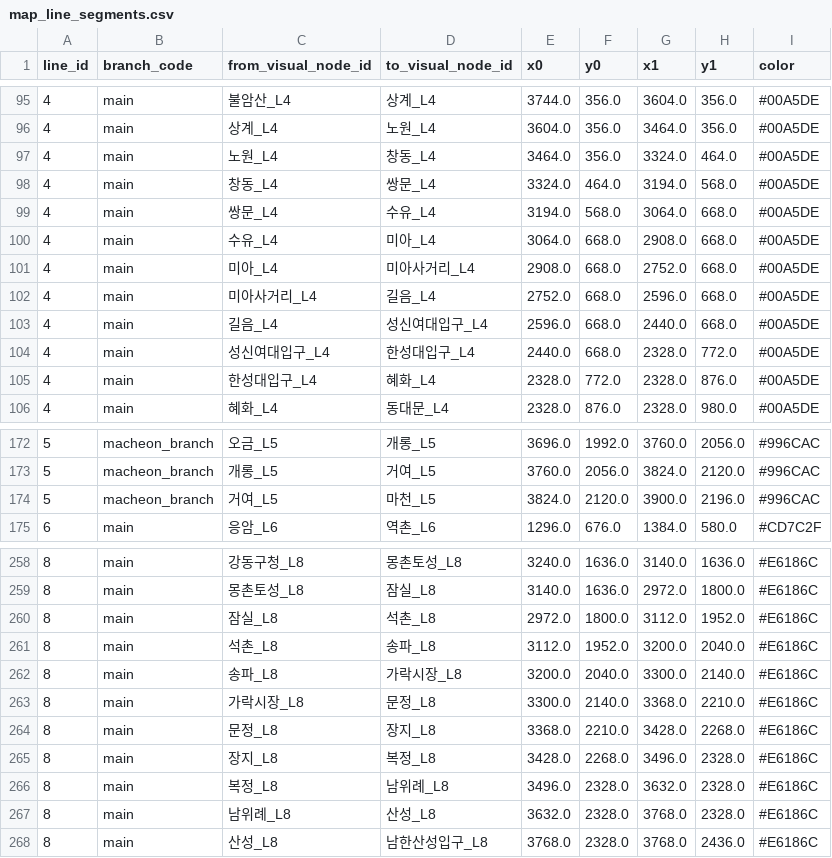
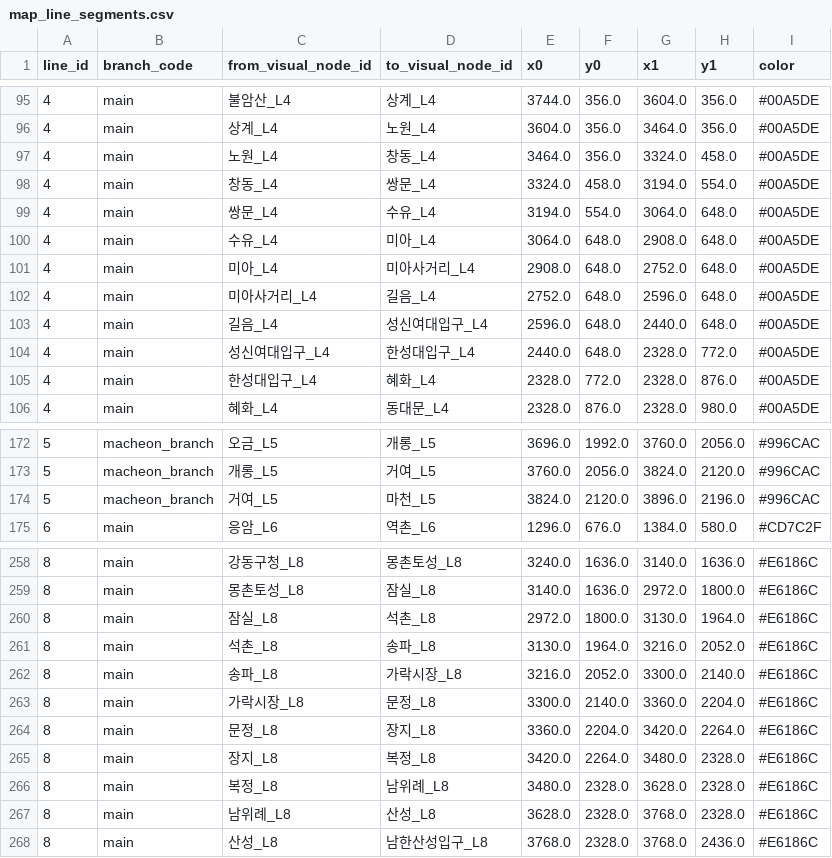
Before and after one commit to FlightChamp/metrocalm, a CSV file: data/master/map_line_segments.csv, drawn as a sheet; only a part is shown, gaps mark what is left out; the diff covers the shown part only.

```diff
--- a/data/master/map_line_segments.csv
+++ b/data/master/map_line_segments.csv
@@ -96,10 +96,10 @@
 4,main,상계_L4,노원_L4,3604.0,356.0,3464.0,356.0,#00A5DE
-4,main,노원_L4,창동_L4,3464.0,356.0,3324.0,464.0,#00A5DE
-4,main,창동_L4,쌍문_L4,3324.0,464.0,3194.0,568.0,#00A5DE
-4,main,쌍문_L4,수유_L4,3194.0,568.0,3064.0,668.0,#00A5DE
-4,main,수유_L4,미아_L4,3064.0,668.0,2908.0,668.0,#00A5DE
-4,main,미아_L4,미아사거리_L4,2908.0,668.0,2752.0,668.0,#00A5DE
-4,main,미아사거리_L4,길음_L4,2752.0,668.0,2596.0,668.0,#00A5DE
-4,main,길음_L4,성신여대입구_L4,2596.0,668.0,2440.0,668.0,#00A5DE
-4,main,성신여대입구_L4,한성대입구_L4,2440.0,668.0,2328.0,772.0,#00A5DE
+4,main,노원_L4,창동_L4,3464.0,356.0,3324.0,458.0,#00A5DE
+4,main,창동_L4,쌍문_L4,3324.0,458.0,3194.0,554.0,#00A5DE
+4,main,쌍문_L4,수유_L4,3194.0,554.0,3064.0,648.0,#00A5DE
+4,main,수유_L4,미아_L4,3064.0,648.0,2908.0,648.0,#00A5DE
+4,main,미아_L4,미아사거리_L4,2908.0,648.0,2752.0,648.0,#00A5DE
+4,main,미아사거리_L4,길음_L4,2752.0,648.0,2596.0,648.0,#00A5DE
+4,main,길음_L4,성신여대입구_L4,2596.0,648.0,2440.0,648.0,#00A5DE
+4,main,성신여대입구_L4,한성대입구_L4,2440.0,648.0,2328.0,772.0,#00A5DE
 4,main,한성대입구_L4,혜화_L4,2328.0,772.0,2328.0,876.0,#00A5DE
@@ -173,3 +173,3 @@
 5,macheon_branch,개롱_L5,거여_L5,3760.0,2056.0,3824.0,2120.0,#996CAC
-5,macheon_branch,거여_L5,마천_L5,3824.0,2120.0,3900.0,2196.0,#996CAC
+5,macheon_branch,거여_L5,마천_L5,3824.0,2120.0,3896.0,2196.0,#996CAC
 6,main,응암_L6,역촌_L6,1296.0,676.0,1384.0,580.0,#CD7C2F
@@ -259,10 +259,10 @@
 8,main,몽촌토성_L8,잠실_L8,3140.0,1636.0,2972.0,1800.0,#E6186C
-8,main,잠실_L8,석촌_L8,2972.0,1800.0,3112.0,1952.0,#E6186C
-8,main,석촌_L8,송파_L8,3112.0,1952.0,3200.0,2040.0,#E6186C
-8,main,송파_L8,가락시장_L8,3200.0,2040.0,3300.0,2140.0,#E6186C
-8,main,가락시장_L8,문정_L8,3300.0,2140.0,3368.0,2210.0,#E6186C
-8,main,문정_L8,장지_L8,3368.0,2210.0,3428.0,2268.0,#E6186C
-8,main,장지_L8,복정_L8,3428.0,2268.0,3496.0,2328.0,#E6186C
-8,main,복정_L8,남위례_L8,3496.0,2328.0,3632.0,2328.0,#E6186C
-8,main,남위례_L8,산성_L8,3632.0,2328.0,3768.0,2328.0,#E6186C
+8,main,잠실_L8,석촌_L8,2972.0,1800.0,3130.0,1964.0,#E6186C
+8,main,석촌_L8,송파_L8,3130.0,1964.0,3216.0,2052.0,#E6186C
+8,main,송파_L8,가락시장_L8,3216.0,2052.0,3300.0,2140.0,#E6186C
+8,main,가락시장_L8,문정_L8,3300.0,2140.0,3360.0,2204.0,#E6186C
+8,main,문정_L8,장지_L8,3360.0,2204.0,3420.0,2264.0,#E6186C
+8,main,장지_L8,복정_L8,3420.0,2264.0,3480.0,2328.0,#E6186C
+8,main,복정_L8,남위례_L8,3480.0,2328.0,3628.0,2328.0,#E6186C
+8,main,남위례_L8,산성_L8,3628.0,2328.0,3768.0,2328.0,#E6186C
 8,main,산성_L8,남한산성입구_L8,3768.0,2328.0,3768.0,2436.0,#E6186C
```
Also changed, not shown: 14 edited cells elsewhere in this file, data/master/map_click_areas.csv, data/master/map_labels.csv, 23 other files.
